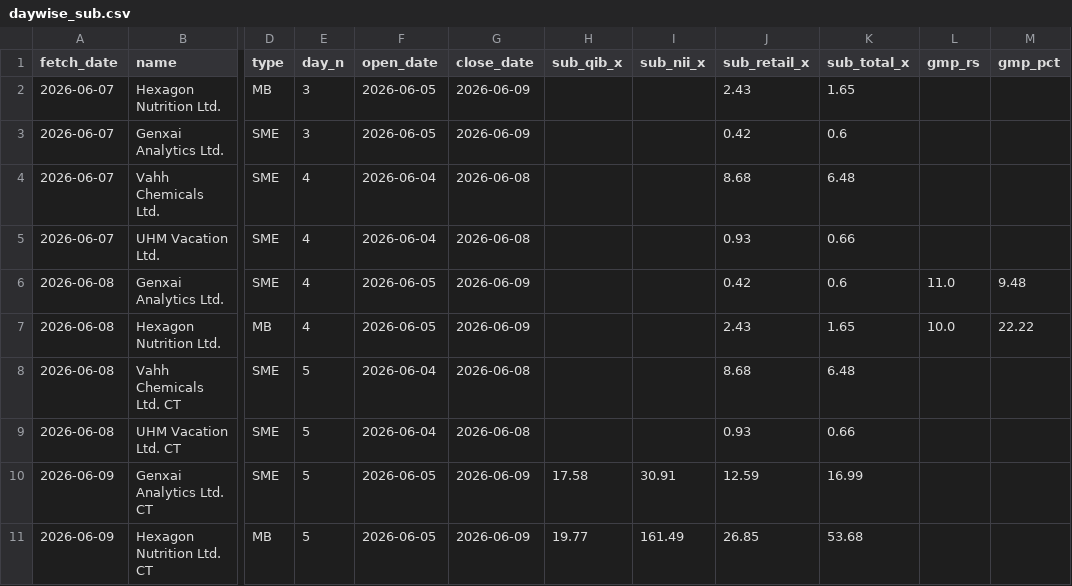
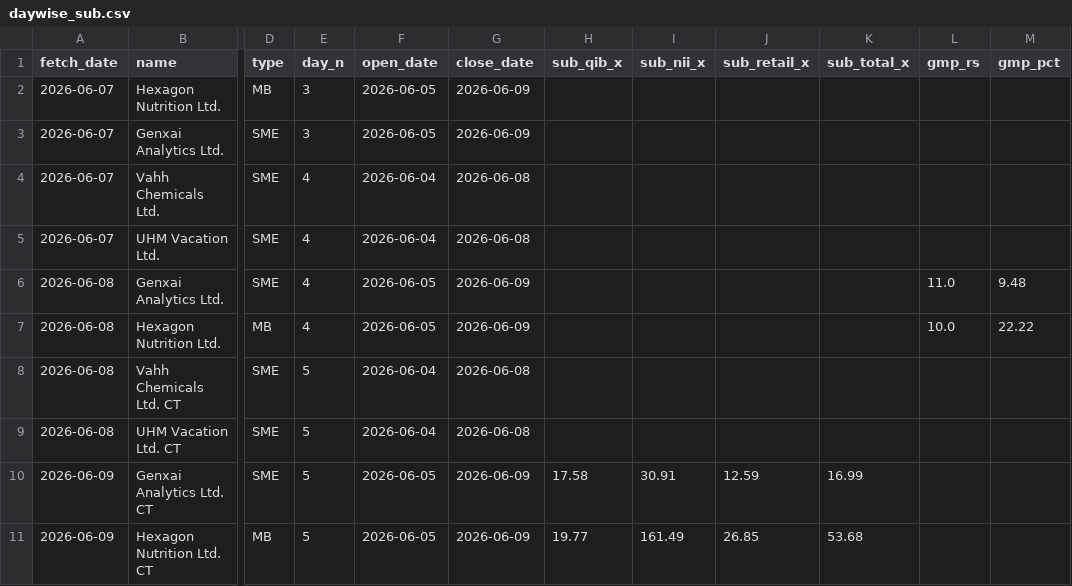
Before and after one commit to aristrader/ipo-analysis, a CSV file: data/live/daywise_sub.csv, drawn as a sheet; only a part is shown, gaps mark what is left out; the diff names each change by its address in the sheet, - before the commit and + after, or states it on an @@ line.

```diff
--- a/data/live/daywise_sub.csv
+++ b/data/live/daywise_sub.csv
-J2 (sub_retail_x): 2.43
+J2 (sub_retail_x): (empty)
-K2 (sub_total_x): 1.65
+K2 (sub_total_x): (empty)
-J3 (sub_retail_x): 0.42
+J3 (sub_retail_x): (empty)
-K3 (sub_total_x): 0.6
+K3 (sub_total_x): (empty)
-J4 (sub_retail_x): 8.68
+J4 (sub_retail_x): (empty)
-K4 (sub_total_x): 6.48
+K4 (sub_total_x): (empty)
-J5 (sub_retail_x): 0.93
+J5 (sub_retail_x): (empty)
-K5 (sub_total_x): 0.66
+K5 (sub_total_x): (empty)
-J6 (sub_retail_x): 0.42
+J6 (sub_retail_x): (empty)
-K6 (sub_total_x): 0.6
+K6 (sub_total_x): (empty)
-J7 (sub_retail_x): 2.43
+J7 (sub_retail_x): (empty)
-K7 (sub_total_x): 1.65
+K7 (sub_total_x): (empty)
-J8 (sub_retail_x): 8.68
+J8 (sub_retail_x): (empty)
-K8 (sub_total_x): 6.48
+K8 (sub_total_x): (empty)
-J9 (sub_retail_x): 0.93
+J9 (sub_retail_x): (empty)
-K9 (sub_total_x): 0.66
+K9 (sub_total_x): (empty)
```
Also changed, not shown: 2 other files.
